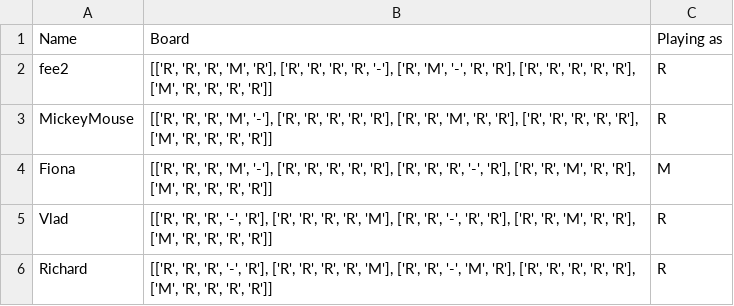
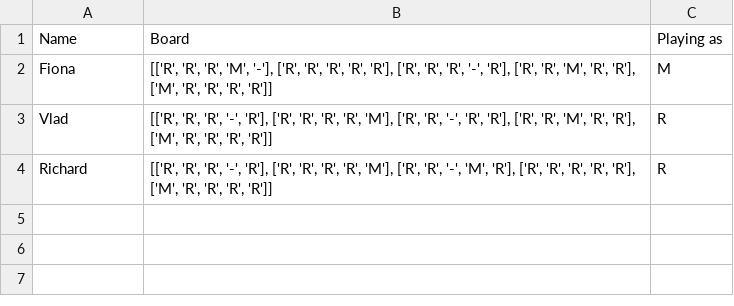
Before and after one commit to fquinn03/pop-one-project-fquinn03, a CSV file: saved_games.csv, drawn as a sheet.

Commit message:
trying to make game play look nicer

```diff
--- a/saved_games.csv
+++ b/saved_games.csv
@@ -1,4 +1,2 @@
 Name,Board,Playing as
-fee2,"[['R', 'R', 'R', 'M', 'R'], ['R', 'R', 'R', 'R', '-'], ['R', 'M', '-', 'R', 'R'], ['R', 'R', 'R', 'R', 'R'], ['M', 'R', 'R', 'R', 'R']]",R
-MickeyMouse,"[['R', 'R', 'R', 'M', '-'], ['R', 'R', 'R', 'R', 'R'], ['R', 'R', 'M', 'R', 'R'], ['R', 'R', 'R', 'R', 'R'], ['M', 'R', 'R', 'R', 'R']]",R
 Fiona,"[['R', 'R', 'R', 'M', '-'], ['R', 'R', 'R', 'R', 'R'], ['R', 'R', 'R', '-', 'R'], ['R', 'R', 'M', 'R', 'R'], ['M', 'R', 'R', 'R', 'R']]",M
```
Also changed, not shown: 1 other file.
